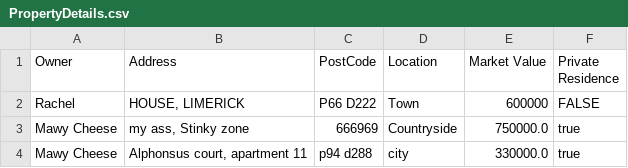
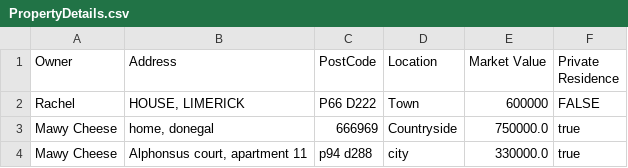
Before and after one commit to mary-ts/CS4013project, a CSV file: PropertyDetails.csv, drawn as a sheet.

Commit message:
Update PropertyDetails.csv

```diff
--- a/PropertyDetails.csv
+++ b/PropertyDetails.csv
@@ -2,3 +2,3 @@ Owner,Address ,PostCode,Location,Market Value,Private Residence
 Rachel,"HOUSE, LIMERICK",P66 D222,Town,600000,FALSE
-Mawy Cheese,"my ass, Stinky zone",666969,Countryside,750000.0,true
+Mawy Cheese,"home, donegal",666969,Countryside,750000.0,true
 Mawy Cheese,"Alphonsus court, apartment 11",p94 d288,city,330000.0,true
```
